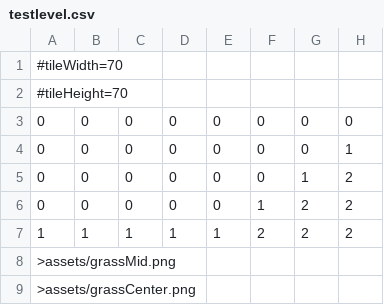
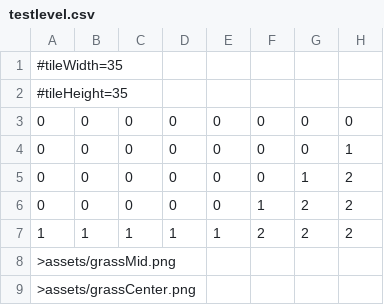
Before and after one commit to theia-ajax/mecha-bird, a CSV file: assets/levels/testlevel.csv, drawn as a sheet; only a part is shown; the diff names each change by its address in the sheet, - before the commit and + after, or states it on an @@ line.

Commit message:
small tiles

```diff
--- a/assets/levels/testlevel.csv
+++ b/assets/levels/testlevel.csv
-A1: #tileWidth=70
+A1: #tileWidth=35
-A2: #tileHeight=70
+A2: #tileHeight=35
```
Also changed, not shown: 4 other files.
